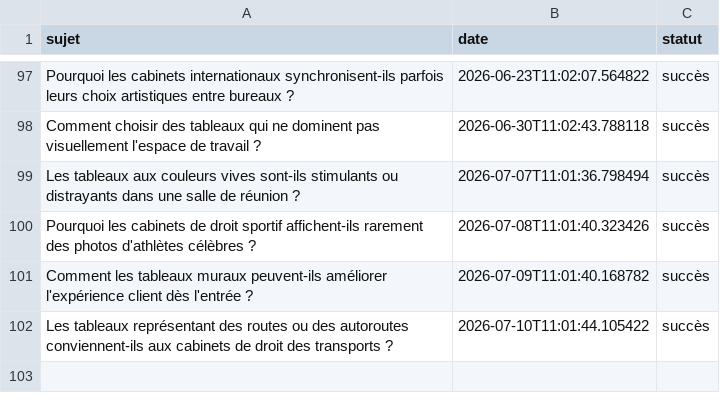
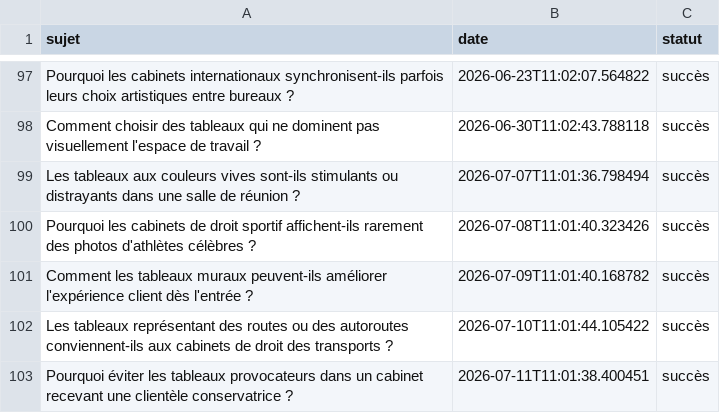
Before and after one commit to Metalosmose21/Cabinet-avocat-3-, a CSV file: sujets_traites.csv, drawn as a sheet; only a part is shown, gaps mark what is left out.

```diff
--- a/sujets_traites.csv
+++ b/sujets_traites.csv
@@ -102 +102,2 @@ Comment les tableaux muraux peuvent-ils améliorer l'expérience client dès l'e
 Les tableaux représentant des routes ou des autoroutes conviennent-ils aux cabinets de droit des transports ?,2026-07-10T11:01:44.105422,succès
+Pourquoi éviter les tableaux provocateurs dans un cabinet recevant une clientèle conservatrice ?,2026-07-11T11:01:38.400451,succès
```
Also changed, not shown: sujets.csv.
